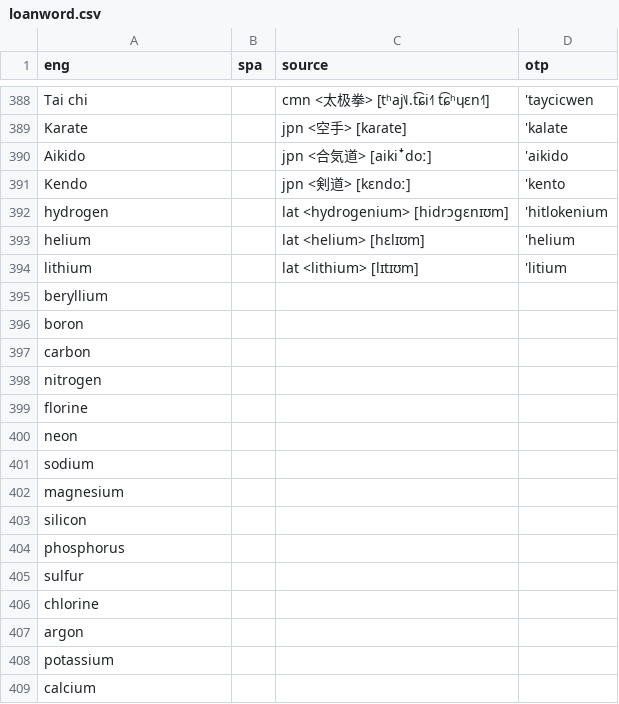
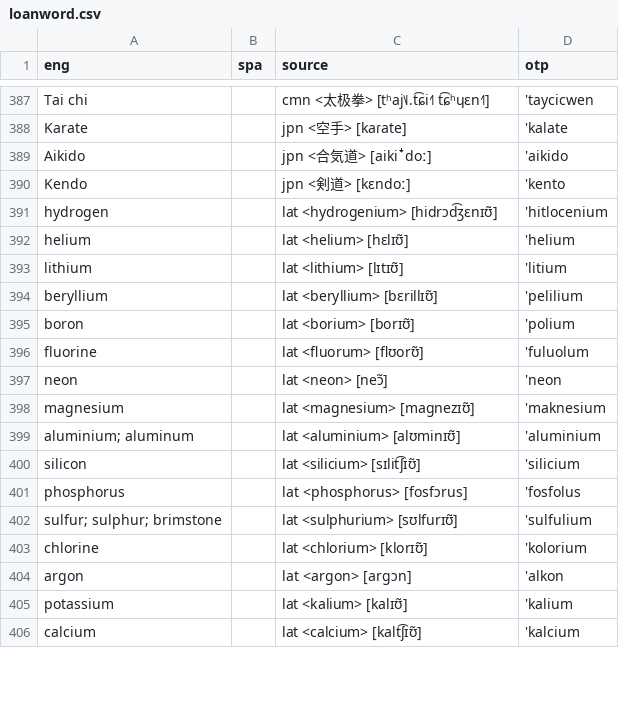
Before and after one commit to jkunimune/Djastiz, a CSV file: src/words/loanword.csv, drawn as a sheet; only a part is shown, gaps mark what is left out; the diff covers the shown part only.

```diff
--- a/src/words/loanword.csv
+++ b/src/words/loanword.csv
@@ -391,19 +390,17 @@ Aikido,,jpn <合気道> [aikiꜜdoː],'aikido
 Kendo,,jpn <剣道> [kɛndoː],'kento
-hydrogen,,lat <hydrogenium> [hidrɔgɛnɪʊm],'hitlokenium
-helium,,lat <helium> [hɛlɪʊm],'helium
-lithium,,lat <lithium> [lɪtɪʊm],'litium
-beryllium,,
-boron,,
-carbon,,
-nitrogen,,
-florine,,
-neon,,
-sodium,,
-magnesium,,
-silicon,,
-phosphorus,,
-sulfur,,
-chlorine,,
-argon,,
-potassium,,
-calcium,,
+hydrogen,,lat <hydrogenium> [hidrɔd͡ʒɛnɪʊ̃],'hitlocenium
+helium,,lat <helium> [hɛlɪʊ̃],'helium
+lithium,,lat <lithium> [lɪtɪʊ̃],'litium
+beryllium,,lat <beryllium> [bɛrillɪʊ̃],'pelilium
+boron,,lat <borium> [borɪʊ̃],'polium
+fluorine,,lat <fluorum> [flʊorʊ̃],'fuluolum
+neon,,lat <neon> [neɔ̃],'neon
+magnesium,,lat <magnesium> [maɡnezɪʊ̃],'maknesium
+aluminium; aluminum,,lat <aluminium> [alʊminɪʊ̃],'aluminium
+silicon,,lat <silicium> [sɪlit͡ʃɪʊ̃],'silicium
+phosphorus,,lat <phosphorus> [fosfɔrus],'fosfolus
+sulfur; sulphur; brimstone,,lat <sulphurium> [sʊlfurɪʊ̃],'sulfulium
+chlorine,,lat <chlorium> [klorɪʊ̃],'kolorium
+argon,,lat <argon> [arɡɔn],'alkon
+potassium,,lat <kalium> [kalɪʊ̃],'kalium
+calcium,,lat <calcium> [kalt͡ʃɪʊ̃],'kalcium
```
Also changed, not shown: 4 added rows, 5 removed rows and 33 edited cells elsewhere in this file, src/words/compound word.csv, src/words/verb.csv.
